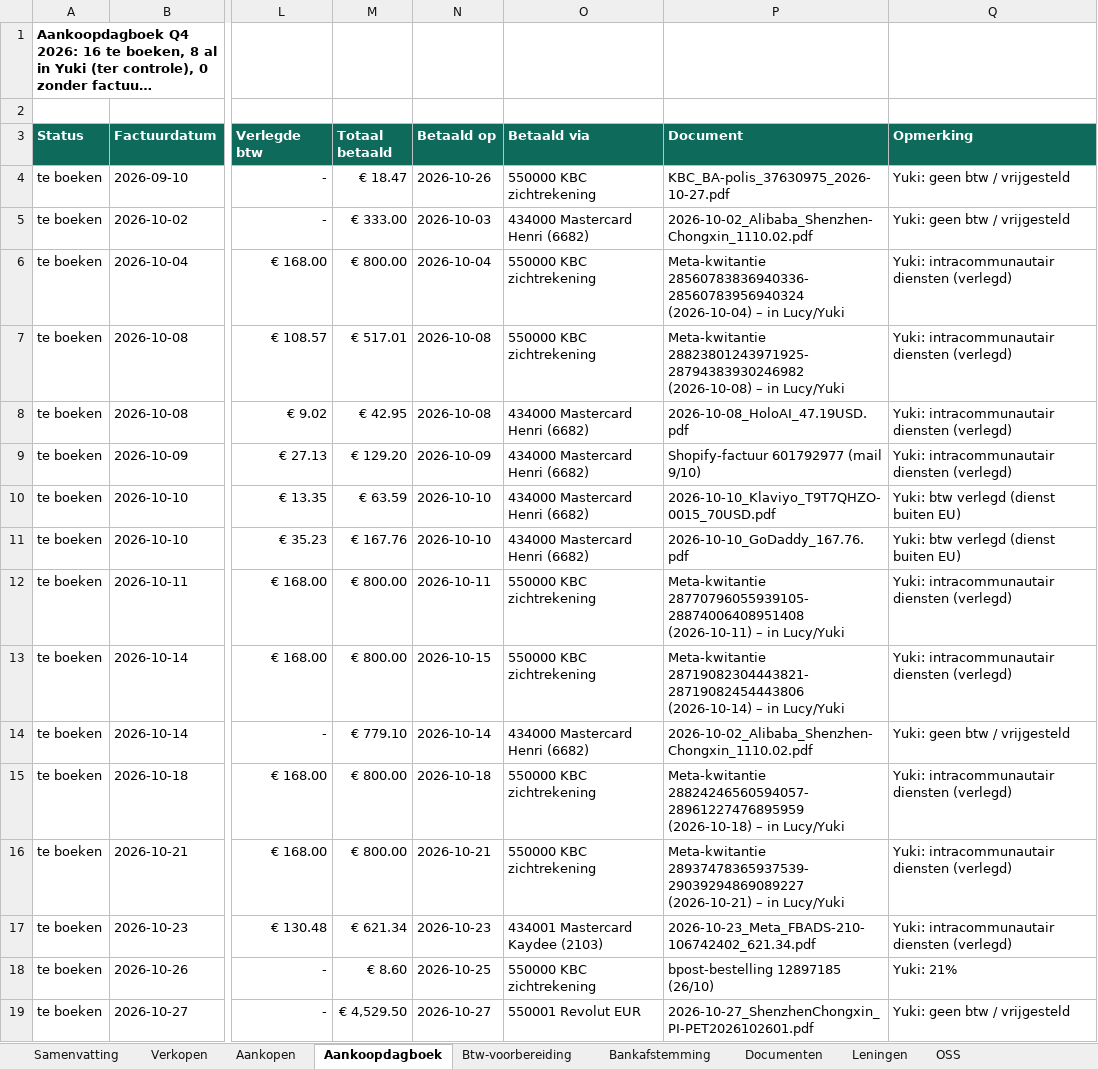
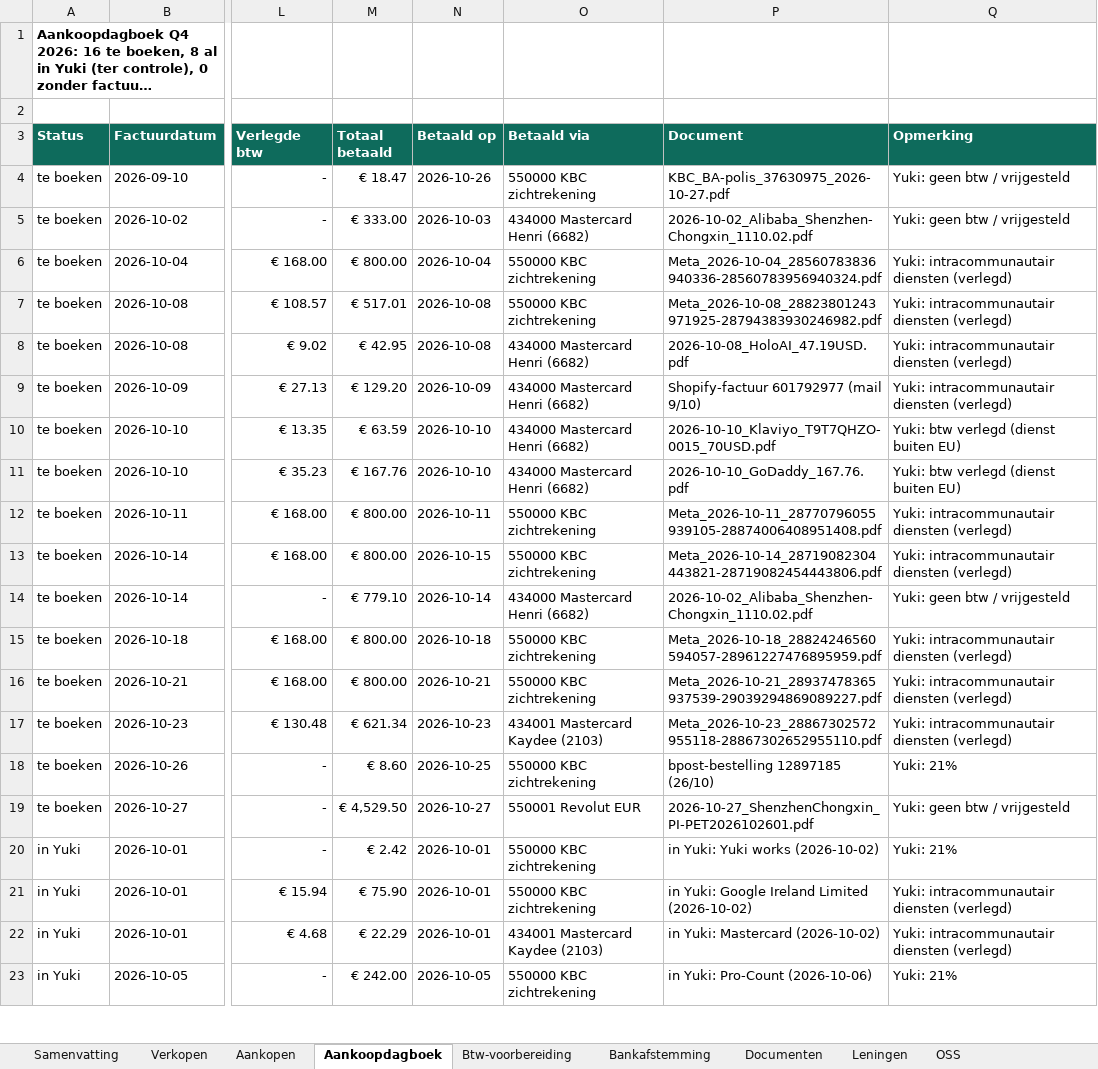
Before and after one commit to henristeyaert4-source/smartpaw-bank, an Excel workbook: boekhouding/rapporten/SmartPaw_Q4-2026.xlsx, sheet Aankoopdagboek, drawn as a sheet; only a part is shown, gaps mark what is left out; the shorter side is filled out with more unchanged rows; long unchanged cells end in …; values as stored, in another font and other column widths than the file's, no borders; the diff names each change by its address in the sheet, - before the commit and + after, or states it on an @@ line.

```diff
--- a/boekhouding/rapporten/SmartPaw_Q4-2026.xlsx (sheet Aankoopdagboek)
+++ b/boekhouding/rapporten/SmartPaw_Q4-2026.xlsx (sheet Aankoopdagboek)
-P6 (Document): Meta-kwitantie 28560783836940336-28560783956940324 (2026-10-04) – in Lucy/Yuki
+P6 (Document): Meta_2026-10-04_28560783836940336-28560783956940324.pdf
-P7 (Document): Meta-kwitantie 28823801243971925-28794383930246982 (2026-10-08) – in Lucy/Yuki
+P7 (Document): Meta_2026-10-08_28823801243971925-28794383930246982.pdf
-P12 (Document): Meta-kwitantie 28770796055939105-28874006408951408 (2026-10-11) – in Lucy/Yuki
+P12 (Document): Meta_2026-10-11_28770796055939105-28874006408951408.pdf
-P13 (Document): Meta-kwitantie 28719082304443821-28719082454443806 (2026-10-14) – in Lucy/Yuki
+P13 (Document): Meta_2026-10-14_28719082304443821-28719082454443806.pdf
-P15 (Document): Meta-kwitantie 28824246560594057-28961227476895959 (2026-10-18) – in Lucy/Yuki
+P15 (Document): Meta_2026-10-18_28824246560594057-28961227476895959.pdf
-P16 (Document): Meta-kwitantie 28937478365937539-29039294869089227 (2026-10-21) – in Lucy/Yuki
+P16 (Document): Meta_2026-10-21_28937478365937539-29039294869089227.pdf
-P17 (Document): 2026-10-23_Meta_FBADS-210-106742402_621.34.pdf
+P17 (Document): Meta_2026-10-23_28867302572955118-28867302652955110.pdf
```
Also changed, not shown: sheet Documenten, 5 other files.
